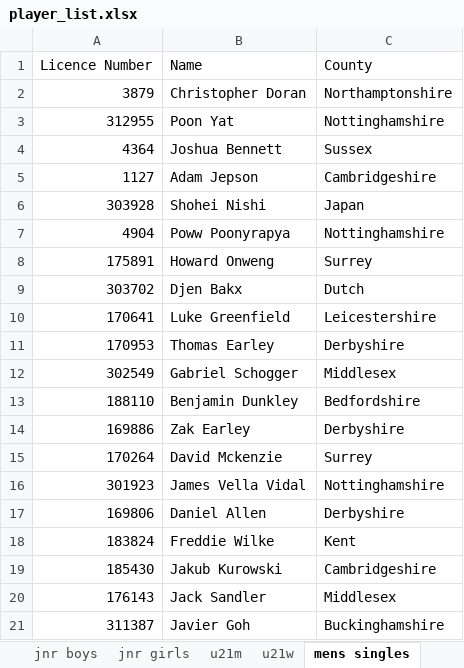
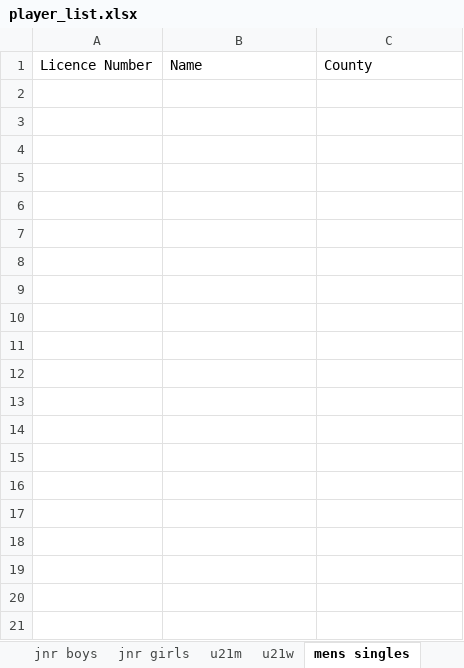
Before and after one commit to MattCode2003/Ranking_and_Draw, an Excel workbook: input files/player_list.xlsx, sheet mens singles, drawn as a sheet; only a part is shown; values as stored, in another font and other column widths than the file's, no borders; the diff covers the shown part only; the diff names each change by its address in the sheet, - before the commit and + after, or states it on an @@ line.

Commit message:
reverted the player list

```diff
--- a/input files/player_list.xlsx (sheet mens singles)
+++ b/input files/player_list.xlsx (sheet mens singles)
-row 2: 3879 | Christopher Doran | Northamptonshire
-row 3: 312955 | Poon Yat | Nottinghamshire
-row 4: 4364 | Joshua Bennett | Sussex
-row 5: 1127 | Adam Jepson | Cambridgeshire
-row 6: 303928 | Shohei Nishi | Japan
-row 7: 4904 | Poww Poonyrapya | Nottinghamshire
-row 8: 175891 | Howard Onweng | Surrey
-row 9: 303702 | Djen Bakx | Dutch
-row 10: 170641 | Luke Greenfield | Leicestershire
-row 11: 170953 | Thomas Earley | Derbyshire
-row 12: 302549 | Gabriel Schogger | Middlesex
-row 13: 188110 | Benjamin Dunkley | Bedfordshire
-row 14: 169886 | Zak Earley | Derbyshire
-row 15: 170264 | David Mckenzie | Surrey
-row 16: 301923 | James Vella Vidal | Nottinghamshire
-row 17: 169806 | Daniel Allen | Derbyshire
-row 18: 183824 | Freddie Wilke | Kent
-row 19: 185430 | Jakub Kurowski | Cambridgeshire
-row 20: 176143 | Jack Sandler | Middlesex
-row 21: 311387 | Javier Goh | Buckinghamshire
```
Also changed, not shown: 17 removed rows elsewhere in this sheet.
